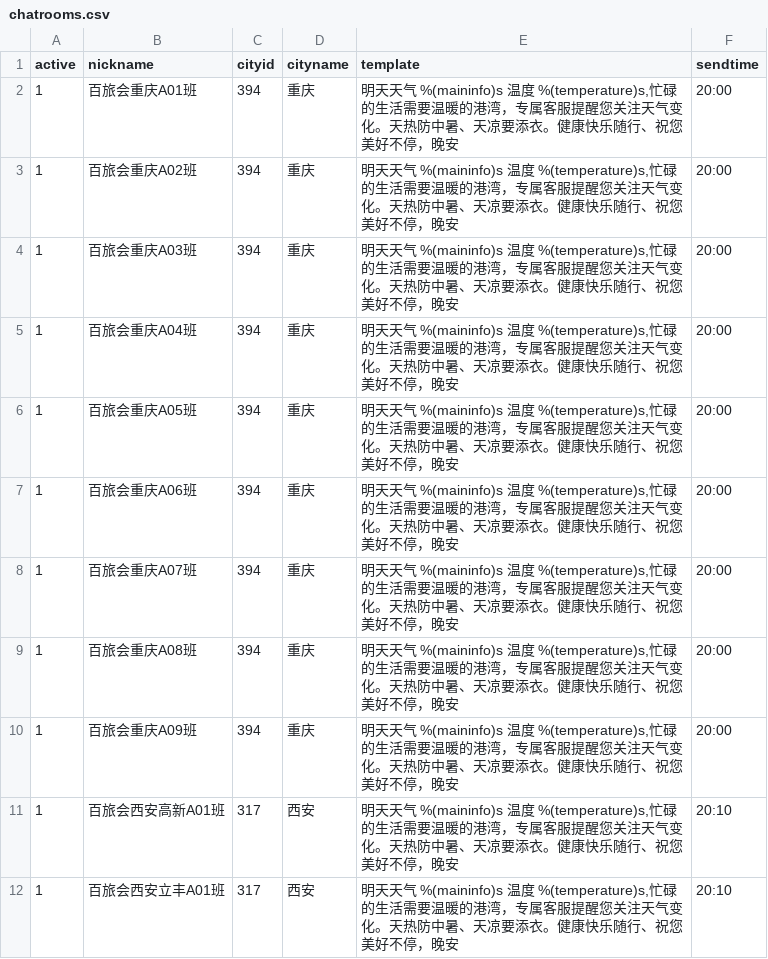
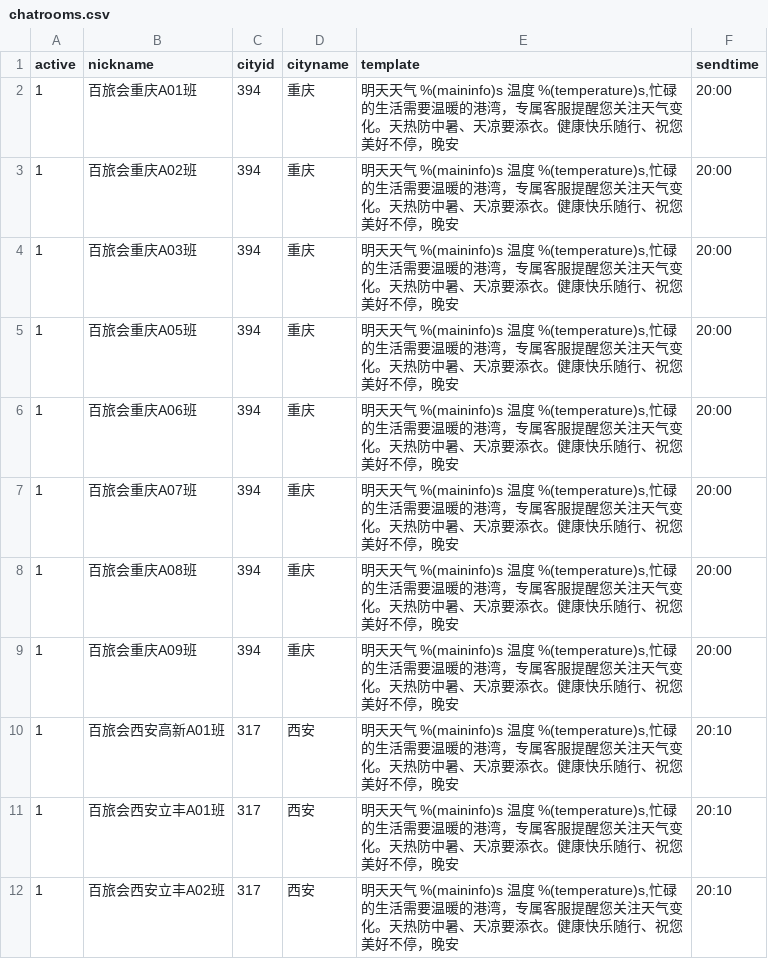
Before and after one commit to stevenyesz/wxbot, a CSV file: chatrooms.csv, drawn as a sheet; only a part is shown; the shorter side is filled out with more unchanged rows; the diff names each change by its address in the sheet, - before the commit and + after, or states it on an @@ line.

Commit message:
Update chatrooms.csv

```diff
--- a/chatrooms.csv
+++ b/chatrooms.csv
-row 5: 1 | 百旅会重庆A04班 | 394 | 重庆 | 明天天气 %(maininfo)s 温度 %(temperature)s,忙碌的生活需要温暖的港湾，专属客服提醒您关注天气变化。天热防中暑、天凉要添衣。健康快乐随行、祝您美好不停，晚安 | 20:00
```
